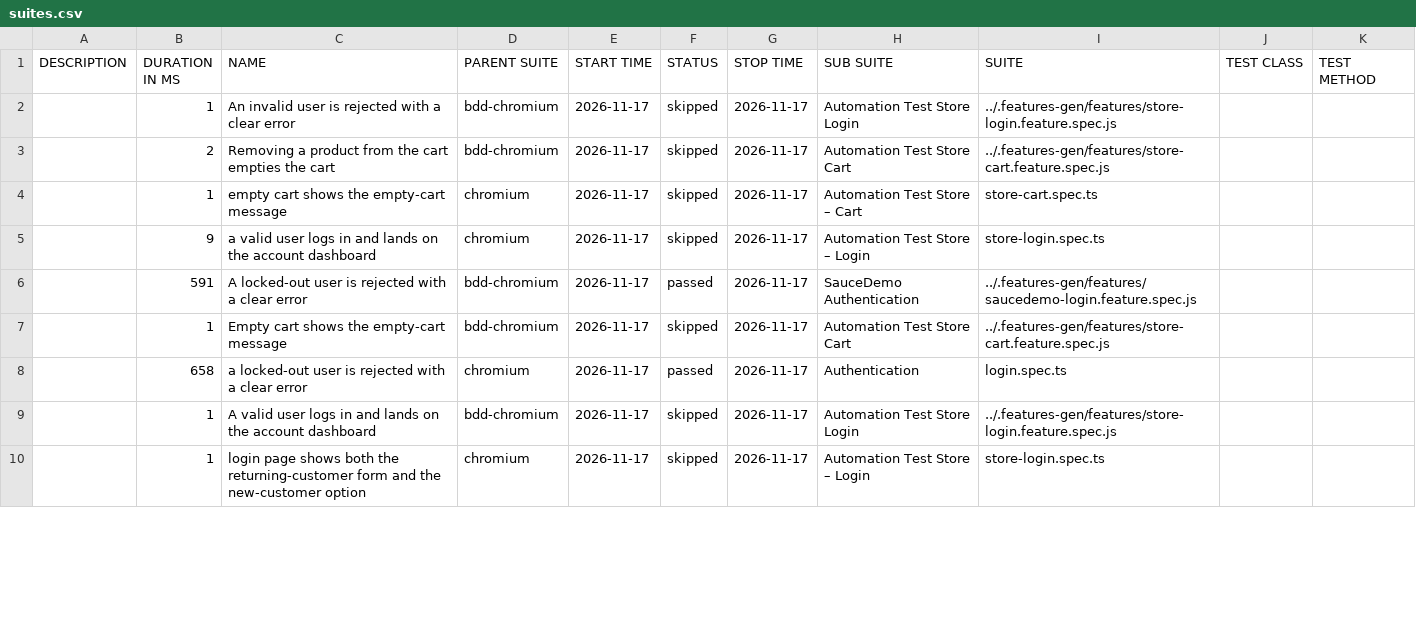
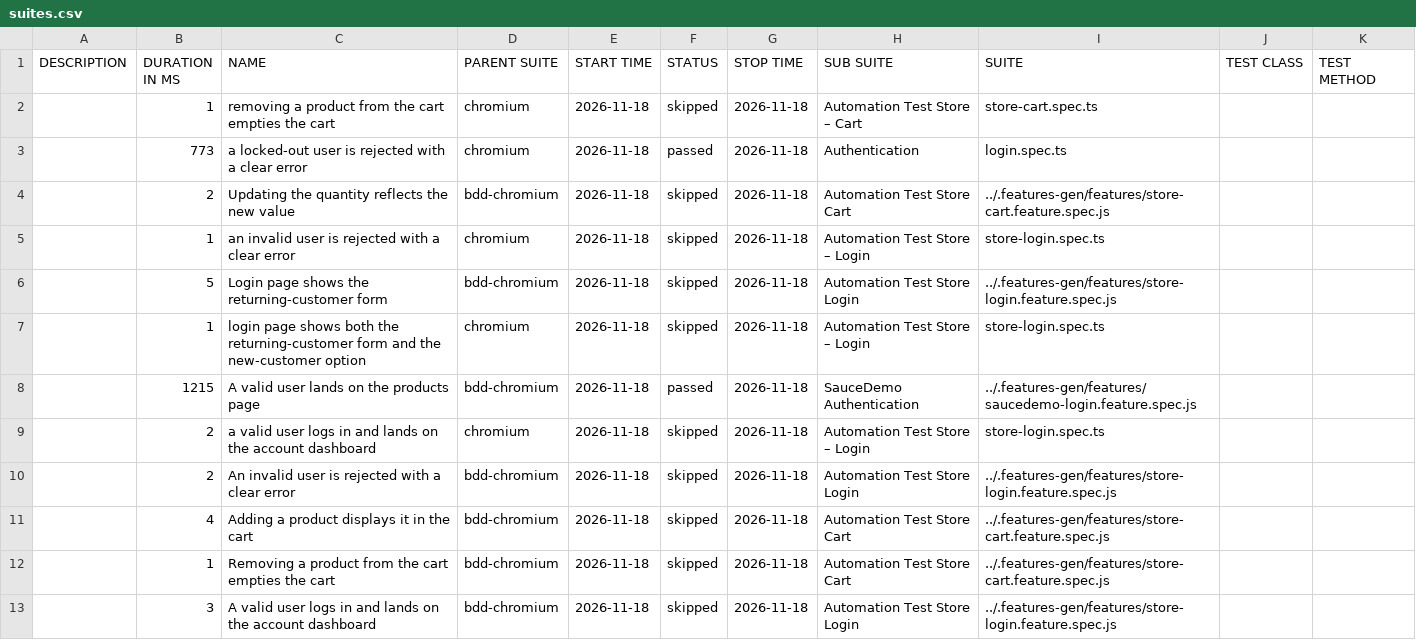
Before and after one commit to Cacheater/playwright-e2e-framework, a CSV file: data/suites.csv, drawn as a sheet; only a part is shown; the diff covers the shown part only.

```diff
--- a/data/suites.csv
+++ b/data/suites.csv
@@ -1,10 +1,13 @@
 "DESCRIPTION","DURATION IN MS","NAME","PARENT SUITE","START TIME","STATUS","STOP TIME","SUB SUITE","SUITE","TEST CLASS","TEST METHOD"
-"","1","An invalid user is rejected with a clear error","bdd-chromium","2026-11-17","skipped","2026-11-17","Automation Test Store Login","../.features-gen/features/store-login.feature.spec.js","",""
-"","2","Removing a product from the cart empties the cart","bdd-chromium","2026-11-17","skipped","2026-11-17","Automation Test Store Cart","../.features-gen/features/store-cart.feature.spec.js","",""
-"","1","empty cart shows the empty-cart message","chromium","2026-11-17","skipped","2026-11-17","Automation Test Store – Cart","store-cart.spec.ts","",""
-"","9","a valid user logs in and lands on the account dashboard","chromium","2026-11-17","skipped","2026-11-17","Automation Test Store – Login","store-login.spec.ts","",""
-"","591","A locked-out user is rejected with a clear error","bdd-chromium","2026-11-17","passed","2026-11-17","SauceDemo Authentication","../.features-gen/features/saucedemo-login.feature.spec.js","",""
-"","1","Empty cart shows the empty-cart message","bdd-chromium","2026-11-17","skipped","2026-11-17","Automation Test Store Cart","../.features-gen/features/store-cart.feature.spec.js","",""
-"","658","a locked-out user is rejected with a clear error","chromium","2026-11-17","passed","2026-11-17","Authentication","login.spec.ts","",""
-"","1","A valid user logs in and lands on the account dashboard","bdd-chromium","2026-11-17","skipped","2026-11-17","Automation Test Store Login","../.features-gen/features/store-login.feature.spec.js","",""
-"","1","login page shows both the returning-customer form and the new-customer option","chromium","2026-11-17","skipped","2026-11-17","Automation Test Store – Login","store-login.spec.ts","",""
+"","1","removing a product from the cart empties the cart","chromium","2026-11-18","skipped","2026-11-18","Automation Test Store – Cart","store-cart.spec.ts","",""
+"","773","a locked-out user is rejected with a clear error","chromium","2026-11-18","passed","2026-11-18","Authentication","login.spec.ts","",""
+"","2","Updating the quantity reflects the new value","bdd-chromium","2026-11-18","skipped","2026-11-18","Automation Test Store Cart","../.features-gen/features/store-cart.feature.spec.js","",""
+"","1","an invalid user is rejected with a clear error","chromium","2026-11-18","skipped","2026-11-18","Automation Test Store – Login","store-login.spec.ts","",""
+"","5","Login page shows the returning-customer form","bdd-chromium","2026-11-18","skipped","2026-11-18","Automation Test Store Login","../.features-gen/features/store-login.feature.spec.js","",""
+"","1","login page shows both the returning-customer form and the new-customer option","chromium","2026-11-18","skipped","2026-11-18","Automation Test Store – Login","store-login.spec.ts","",""
+"","1215","A valid user lands on the products page","bdd-chromium","2026-11-18","passed","2026-11-18","SauceDemo Authentication","../.features-gen/features/saucedemo-login.feature.spec.js","",""
+"","2","a valid user logs in and lands on the account dashboard","chromium","2026-11-18","skipped","2026-11-18","Automation Test Store – Login","store-login.spec.ts","",""
+"","2","An invalid user is rejected with a clear error","bdd-chromium","2026-11-18","skipped","2026-11-18","Automation Test Store Login","../.features-gen/features/store-login.feature.spec.js","",""
+"","4","Adding a product displays it in the cart","bdd-chromium","2026-11-18","skipped","2026-11-18","Automation Test Store Cart","../.features-gen/features/store-cart.feature.spec.js","",""
+"","1","Removing a product from the cart empties the cart","bdd-chromium","2026-11-18","skipped","2026-11-18","Automation Test Store Cart","../.features-gen/features/store-cart.feature.spec.js","",""
+"","3","A valid user logs in and lands on the account dashboard","bdd-chromium","2026-11-18","skipped","2026-11-18","Automation Test Store Login","../.features-gen/features/store-login.feature.spec.js","",""
```
Also changed, not shown: 3 removed rows and 20 edited cells elsewhere in this file, 50 other files.
